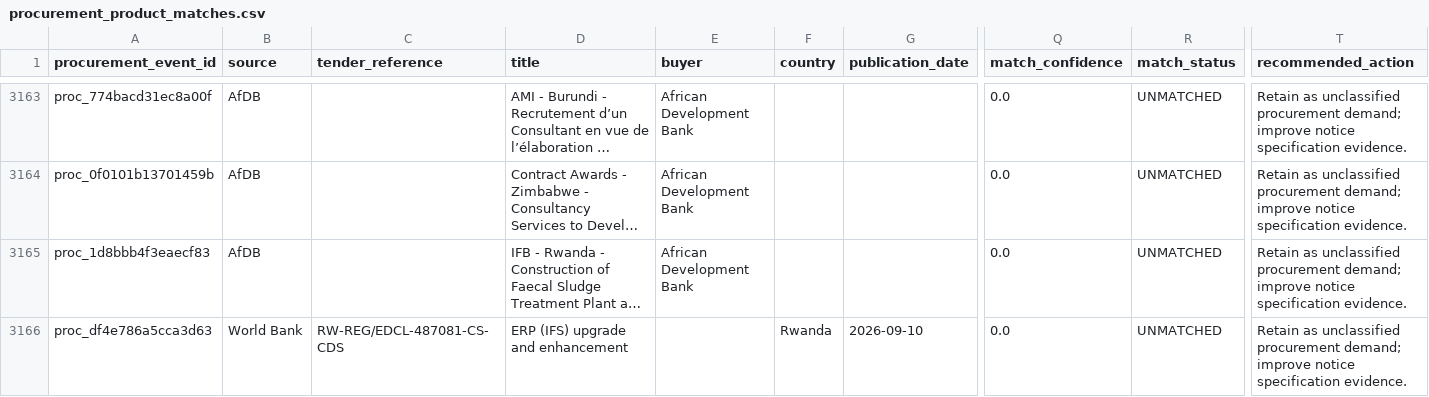
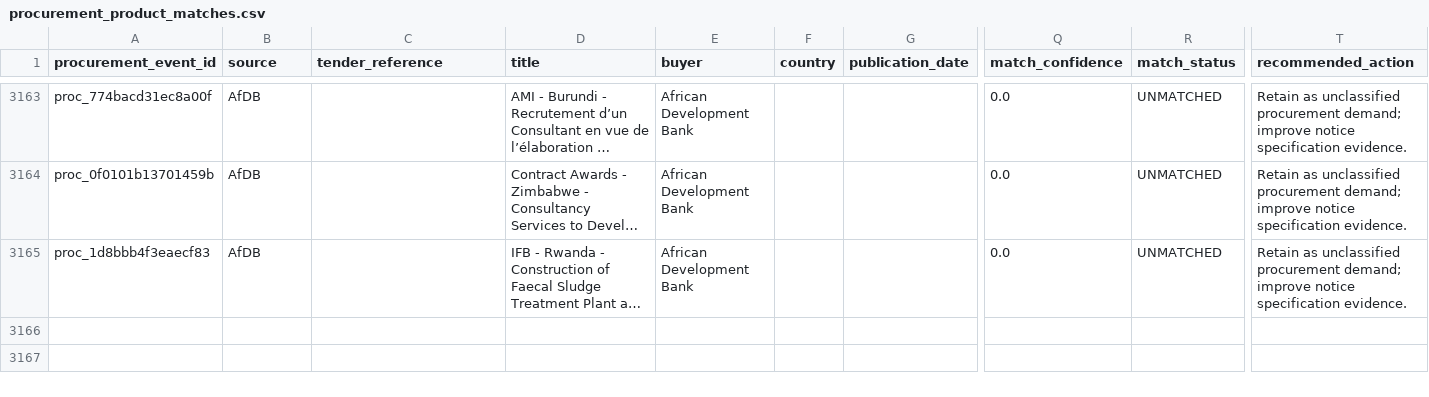
Before and after one commit to ogmomanyi/health-infra-tracker, a CSV file: data/procurement_product_matches.csv, drawn as a sheet; only a part is shown, gaps mark what is left out; long unchanged cells end in …; rows hold the shown columns only; the diff covers the shown part only; the diff names each change by its address in the sheet, - before the commit and + after, or states it on an @@ line.

```diff
--- a/data/procurement_product_matches.csv
+++ b/data/procurement_product_matches.csv
-row 3166: proc_df4e786a5cca3d63 | World Bank | RW-REG/EDCL-487081-CS-CDS | ERP (IFS) upgrade and enhancement |  | Rwanda | 2026-09-10 | 0.0 | UNMATCHED | Retain as unclassified procurement demand; improve notice specification evidence.
```
Also changed, not shown: 3 removed rows elsewhere in this file, 2 other files.
